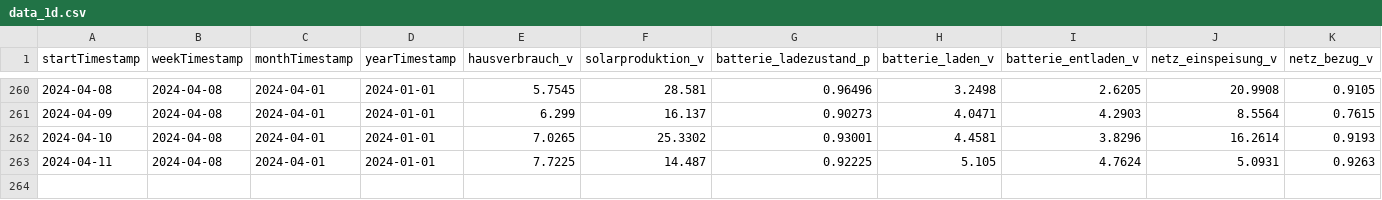
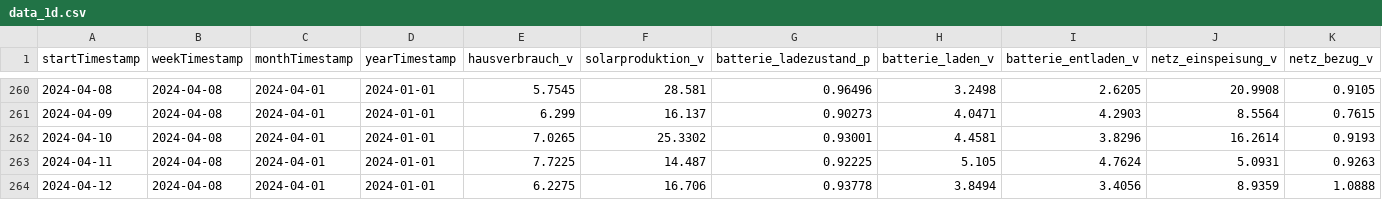
Before and after one commit to tbwr/e3dc, a CSV file: data_1d.csv, drawn as a sheet; only a part is shown, gaps mark what is left out; rows hold the shown columns only; the diff names each change by its address in the sheet, - before the commit and + after, or states it on an @@ line.

Commit message:
committing files

```diff
--- a/data_1d.csv
+++ b/data_1d.csv
+row 264: 2024-04-12 | 2024-04-08 | 2024-04-01 | 2024-01-01 | 6.2275 | 16.706 | 0.93778 | 3.8494 | 3.4056 | 8.9359 | 1.0888
```
